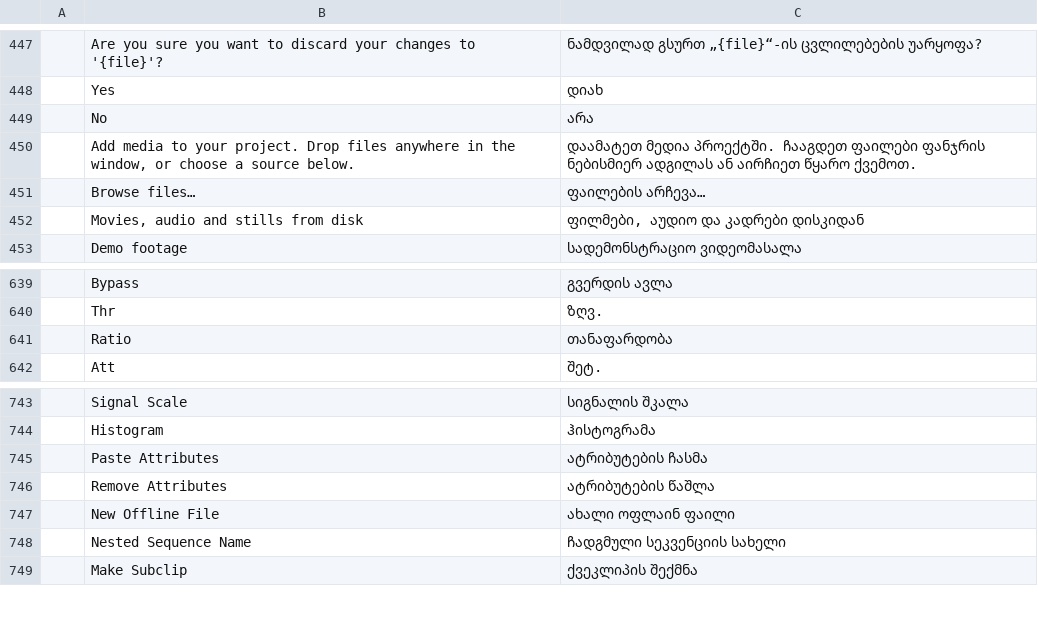
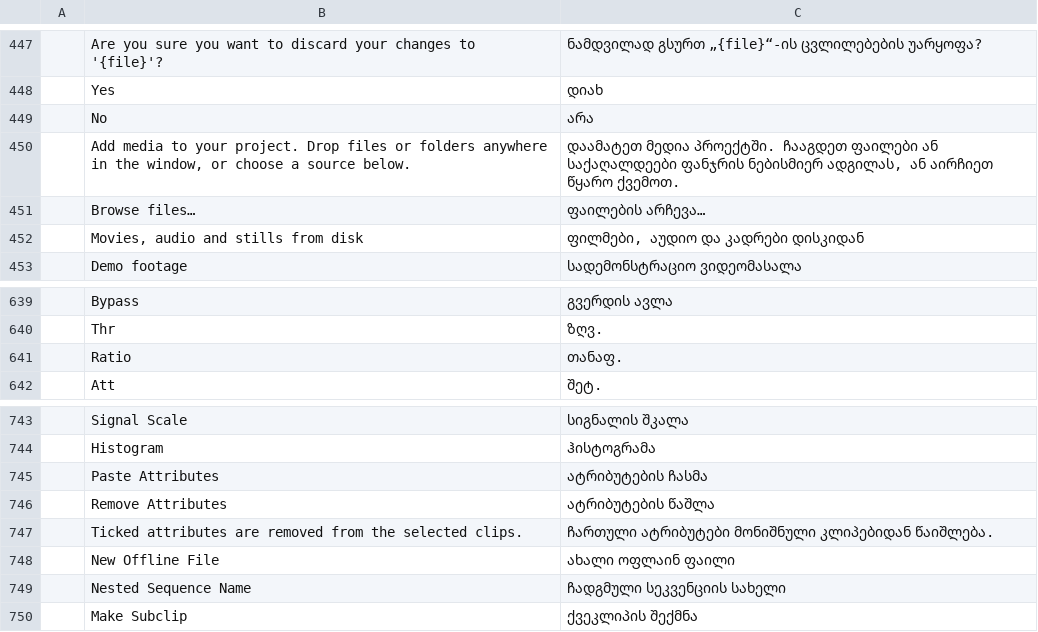
Before and after one commit to storytold/filmcraft, a TSV file: crates/ui-egui/src/i18n/ka.tsv, drawn as a sheet; only a part is shown, gaps mark what is left out; the diff covers the shown part only.

```diff
--- a/crates/ui-egui/src/i18n/ka.tsv
+++ b/crates/ui-egui/src/i18n/ka.tsv
@@ -449,3 +449,3 @@
 	No	არა
-	Add media to your project. Drop files anywhere in the window, or choose a source below.	დაამატეთ მედია პროექტში. ჩააგდეთ ფაილები ფანჯრის ნებისმიერ ადგილას ან აირჩიეთ წყარო ქვემოთ.
+	Add media to your project. Drop files or folders anywhere in the window, or choose a source below.	დაამატეთ მედია პროექტში. ჩააგდეთ ფაილები ან საქაღალდეები ფანჯრის ნებისმიერ ადგილას, ან აირჩიეთ წყარო ქვემოთ.
 	Browse files…	ფაილების არჩევა…
@@ -640,3 +640,3 @@
 	Thr	ზღვ.
-	Ratio	თანაფარდობა
+	Ratio	თანაფ.
 	Att	შეტ.
@@ -746,2 +746,3 @@
 	Remove Attributes	ატრიბუტების წაშლა
+	Ticked attributes are removed from the selected clips.	ჩართული ატრიბუტები მონიშნული კლიპებიდან წაიშლება.
 	New Offline File	ახალი ოფლაინ ფაილი
```
Also changed, not shown: 14 added rows, 3 removed rows and 4 moved rows elsewhere in this file.
